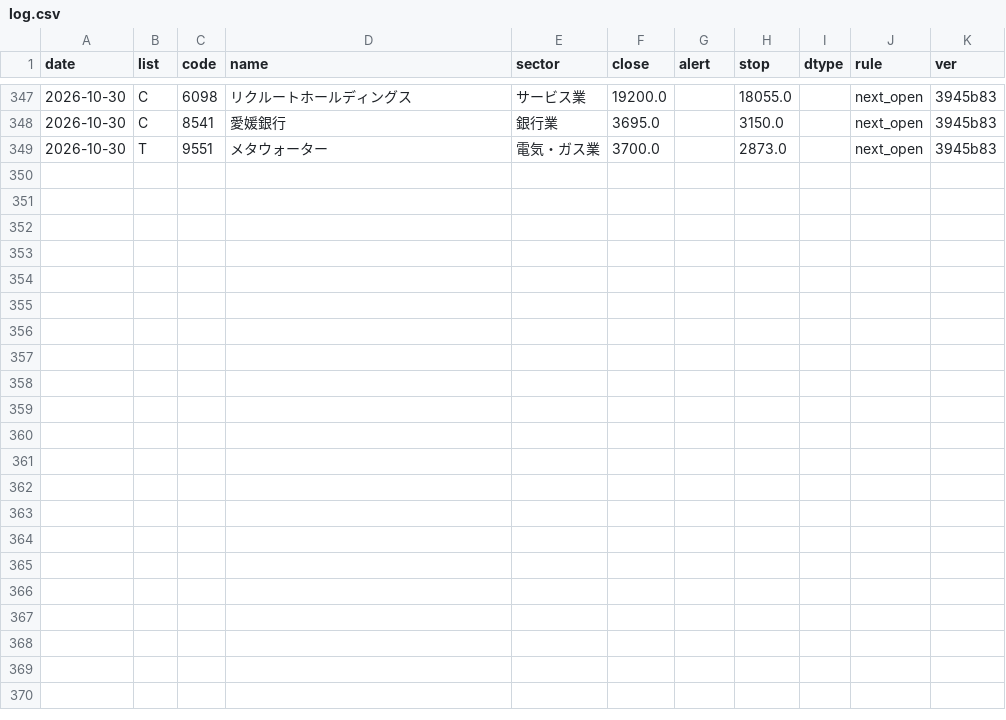
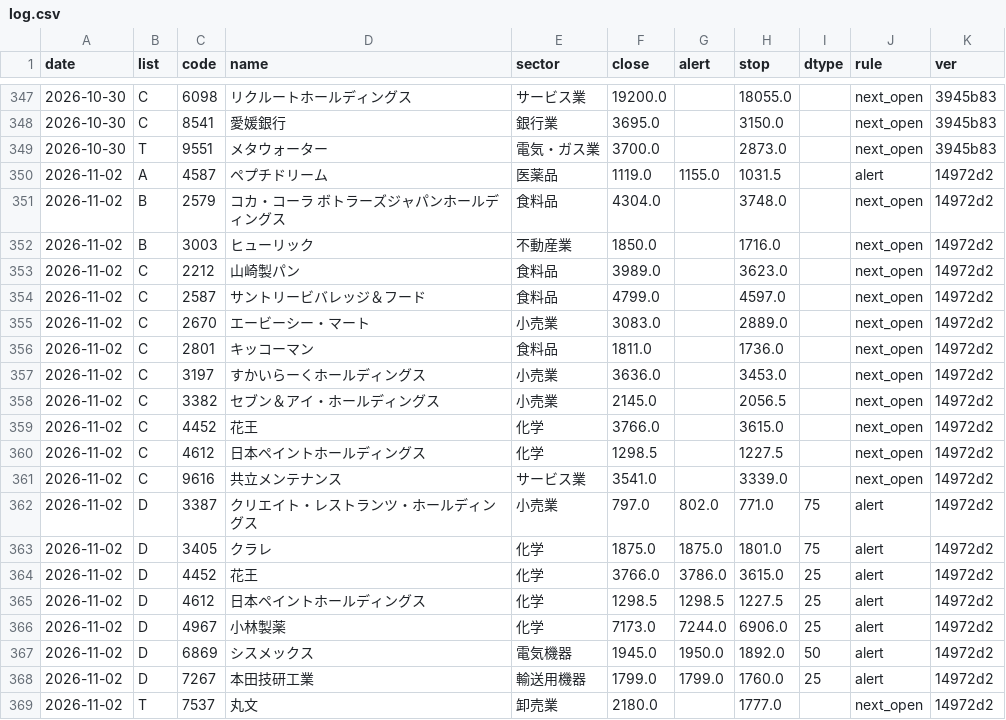
Before and after one commit to eplan4u-dotcom/kabu-screener, a CSV file: data/signals/log.csv, drawn as a sheet; only a part is shown, gaps mark what is left out.

```diff
--- a/data/signals/log.csv
+++ b/data/signals/log.csv
@@ -349 +349,21 @@ date,list,code,name,sector,close,alert,stop,dtype,rule,ver
 2026-10-30,T,9551,メタウォーター,電気・ガス業,3700.0,,2873.0,,next_open,3945b83
+2026-11-02,A,4587,ペプチドリーム,医薬品,1119.0,1155.0,1031.5,,alert,14972d2
+2026-11-02,B,2579,コカ・コーラ　ボトラーズジャパンホールディングス,食料品,4304.0,,3748.0,,next_open,14972d2
+2026-11-02,B,3003,ヒューリック,不動産業,1850.0,,1716.0,,next_open,14972d2
+2026-11-02,C,2212,山崎製パン,食料品,3989.0,,3623.0,,next_open,14972d2
+2026-11-02,C,2587,サントリービバレッジ＆フード,食料品,4799.0,,4597.0,,next_open,14972d2
+2026-11-02,C,2670,エービーシー・マート,小売業,3083.0,,2889.0,,next_open,14972d2
+2026-11-02,C,2801,キッコーマン,食料品,1811.0,,1736.0,,next_open,14972d2
+2026-11-02,C,3197,すかいらーくホールディングス,小売業,3636.0,,3453.0,,next_open,14972d2
+2026-11-02,C,3382,セブン＆アイ・ホールディングス,小売業,2145.0,,2056.5,,next_open,14972d2
+2026-11-02,C,4452,花王,化学,3766.0,,3615.0,,next_open,14972d2
+2026-11-02,C,4612,日本ペイントホールディングス,化学,1298.5,,1227.5,,next_open,14972d2
+2026-11-02,C,9616,共立メンテナンス,サービス業,3541.0,,3339.0,,next_open,14972d2
+2026-11-02,D,3387,クリエイト・レストランツ・ホールディングス,小売業,797.0,802.0,771.0,75,alert,14972d2
+2026-11-02,D,3405,クラレ,化学,1875.0,1875.0,1801.0,75,alert,14972d2
+2026-11-02,D,4452,花王,化学,3766.0,3786.0,3615.0,25,alert,14972d2
+2026-11-02,D,4612,日本ペイントホールディングス,化学,1298.5,1298.5,1227.5,25,alert,14972d2
+2026-11-02,D,4967,小林製薬,化学,7173.0,7244.0,6906.0,25,alert,14972d2
+2026-11-02,D,6869,シスメックス,電気機器,1945.0,1950.0,1892.0,50,alert,14972d2
+2026-11-02,D,7267,本田技研工業,輸送用機器,1799.0,1799.0,1760.0,25,alert,14972d2
+2026-11-02,T,7537,丸文,卸売業,2180.0,,1777.0,,next_open,14972d2
```
Also changed, not shown: docs/track/track.csv, 20 other files.
